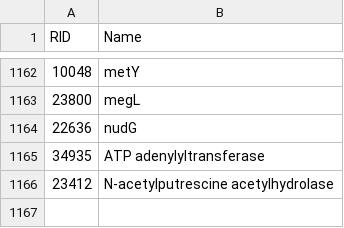
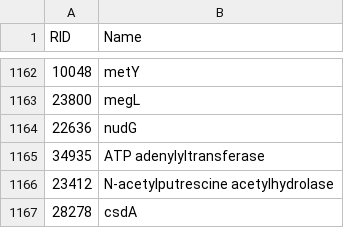
Before and after one commit to stelmo/VibrioNatriegens, a CSV file: data/model/reaction_names.csv, drawn as a sheet; only a part is shown, gaps mark what is left out; the diff names each change by its address in the sheet, - before the commit and + after, or states it on an @@ line.

```diff
--- a/data/model/reaction_names.csv
+++ b/data/model/reaction_names.csv
+row 1167: 28278 | csdA
```
Also changed, not shown: data/model/exchange_metabolites.csv, 2 other files.
